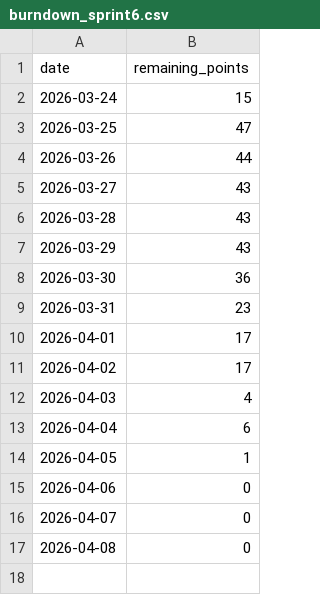
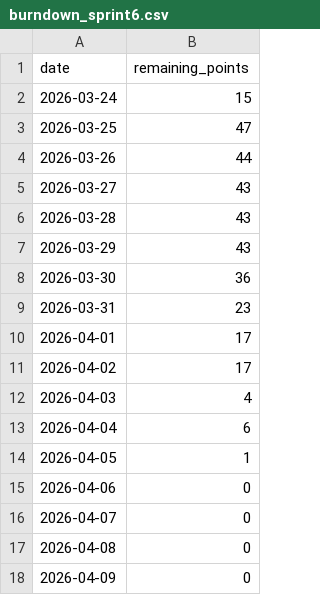
Before and after one commit to Georges999/soen-390-project-Winter26, a CSV file: data/burndown_sprint6.csv, drawn as a sheet; the diff names each change by its address in the sheet, - before the commit and + after, or states it on an @@ line.

```diff
--- a/data/burndown_sprint6.csv
+++ b/data/burndown_sprint6.csv
+row 18: 2026-04-09 | 0
```
Also changed, not shown: 1 other file.
